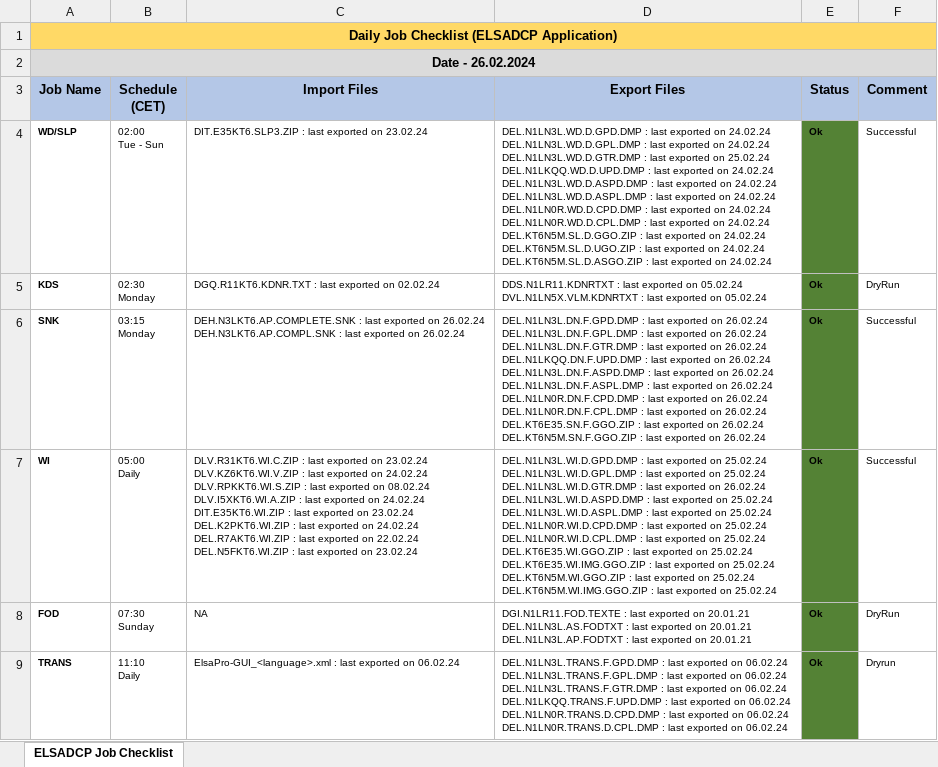
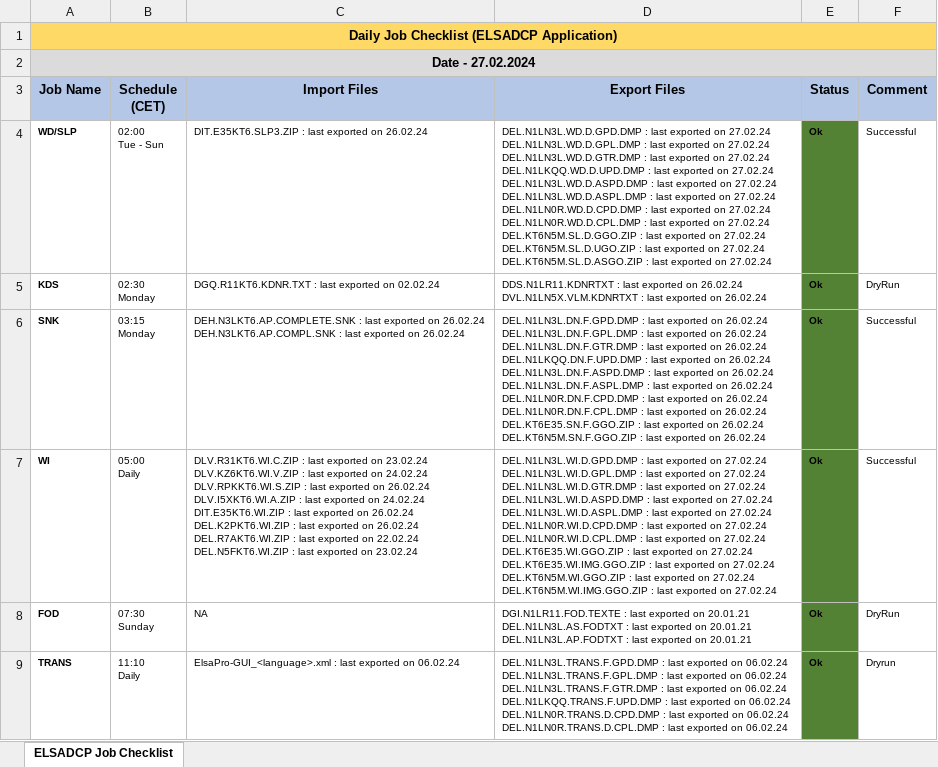
Before and after one commit to mayurcodify/Python_for_Begineers, an Excel workbook: Daily_Job_Checklist_ELSADCP.xlsx, sheet ELSADCP Job Checklist, drawn as a sheet; only a part is shown; values as stored, in another font and other column widths than the file's, no borders; ↵ is a line break in a cell; the diff covers the shown part only; the diff names each change by its address in the sheet, - before the commit and + after, or states it on an @@ line.

Commit message:
Updated on 27.02.24 13:00

```diff
--- a/Daily_Job_Checklist_ELSADCP.xlsx (sheet ELSADCP Job Checklist)
+++ b/Daily_Job_Checklist_ELSADCP.xlsx (sheet ELSADCP Job Checklist)
-A2 (Job Name): Date - 26.02.2024
+A2 (Job Name): Date - 27.02.2024
-C4 (Import Files): …exported on 23.02.24
+C4 (Import Files): …exported on 26.02.24
-D4 (Export Files): …exported on 24.02.24 ↵ DEL.N1LN3L.WD.D.GPL.DMP : last exported on 24.02.24 ↵ DEL.N1LN3L.WD.D.GTR.DMP : last exported on 25.02.24 ↵ DEL.N1LKQQ.WD.D.UPD.DMP : last exported on 24.02.24 ↵ DEL.N1LN3L.WD.D.ASPD.DMP : last exported on 24.02.24 ↵ DEL.N1LN3L.WD.D.ASPL.DMP : last exported on 24.02.24 ↵ DEL.N1LN0R.WD.D.CPD.DMP : last exported on 24.02.24 ↵ DEL.N1LN0R.WD.D.CPL.DMP : last exported on 24.02.24 ↵ DEL.KT6N5M.SL.D.GGO.ZIP : last exported on 24.02.24 ↵ DEL.KT6N5M.SL.D.UGO.ZIP : last exported on 24.02.24 ↵ DEL.KT6N5M.SL.D.ASGO.ZIP : last exported on 24.02.24
+D4 (Export Files): …exported on 27.02.24 ↵ DEL.N1LN3L.WD.D.GPL.DMP : last exported on 27.02.24 ↵ DEL.N1LN3L.WD.D.GTR.DMP : last exported on 27.02.24 ↵ DEL.N1LKQQ.WD.D.UPD.DMP : last exported on 27.02.24 ↵ DEL.N1LN3L.WD.D.ASPD.DMP : last exported on 27.02.24 ↵ DEL.N1LN3L.WD.D.ASPL.DMP : last exported on 27.02.24 ↵ DEL.N1LN0R.WD.D.CPD.DMP : last exported on 27.02.24 ↵ DEL.N1LN0R.WD.D.CPL.DMP : last exported on 27.02.24 ↵ DEL.KT6N5M.SL.D.GGO.ZIP : last exported on 27.02.24 ↵ DEL.KT6N5M.SL.D.UGO.ZIP : last exported on 27.02.24 ↵ DEL.KT6N5M.SL.D.ASGO.ZIP : last exported on 27.02.24
-D5 (Export Files): …exported on 05.02.24 ↵ DVL.N1LN5X.VLM.KDNRTXT : last exported on 05.02.24
+D5 (Export Files): …exported on 26.02.24 ↵ DVL.N1LN5X.VLM.KDNRTXT : last exported on 26.02.24
-C7 (Import Files): …exported on 08.02.24 ↵ DLV.I5XKT6.WI.A.ZIP : last exported on 24.02.24 ↵ DIT.E35KT6.WI.ZIP : last exported on 23.02.24 ↵ DEL.K2PKT6.WI.ZIP : last exported on 24.02.24 ↵ DEL.R7AKT6.WI.ZIP :…
+C7 (Import Files): …exported on 26.02.24 ↵ DLV.I5XKT6.WI.A.ZIP : last exported on 24.02.24 ↵ DIT.E35KT6.WI.ZIP : last exported on 26.02.24 ↵ DEL.K2PKT6.WI.ZIP : last exported on 26.02.24 ↵ DEL.R7AKT6.WI.ZIP :…
-D7 (Export Files): …exported on 25.02.24 ↵ DEL.N1LN3L.WI.D.GPL.DMP : last exported on 25.02.24 ↵ DEL.N1LN3L.WI.D.GTR.DMP : last exported on 26.02.24 ↵ DEL.N1LN3L.WI.D.ASPD.DMP : last exported on 25.02.24 ↵ DEL.N1LN3L.WI.D.ASPL.DMP : last exported on 25.02.24 ↵ DEL.N1LN0R.WI.D.CPD.DMP : last exported on 25.02.24 ↵ DEL.N1LN0R.WI.D.CPL.DMP : last exported on 25.02.24 ↵ DEL.KT6E35.WI.GGO.ZIP : last exported on 25.02.24 ↵ DEL.KT6E35.WI.IMG.GGO.ZIP : last exported on 25.02.24 ↵ DEL.KT6N5M.WI.GGO.ZIP : last exported on 25.02.24 ↵ DEL.KT6N5M.WI.IMG.GGO.ZIP : last exported on 25.02.24
+D7 (Export Files): …exported on 27.02.24 ↵ DEL.N1LN3L.WI.D.GPL.DMP : last exported on 27.02.24 ↵ DEL.N1LN3L.WI.D.GTR.DMP : last exported on 27.02.24 ↵ DEL.N1LN3L.WI.D.ASPD.DMP : last exported on 27.02.24 ↵ DEL.N1LN3L.WI.D.ASPL.DMP : last exported on 27.02.24 ↵ DEL.N1LN0R.WI.D.CPD.DMP : last exported on 27.02.24 ↵ DEL.N1LN0R.WI.D.CPL.DMP : last exported on 27.02.24 ↵ DEL.KT6E35.WI.GGO.ZIP : last exported on 27.02.24 ↵ DEL.KT6E35.WI.IMG.GGO.ZIP : last exported on 27.02.24 ↵ DEL.KT6N5M.WI.GGO.ZIP : last exported on 27.02.24 ↵ DEL.KT6N5M.WI.IMG.GGO.ZIP : last exported on 27.02.24
```
Also changed, not shown: 12 edited cells elsewhere in this sheet.
